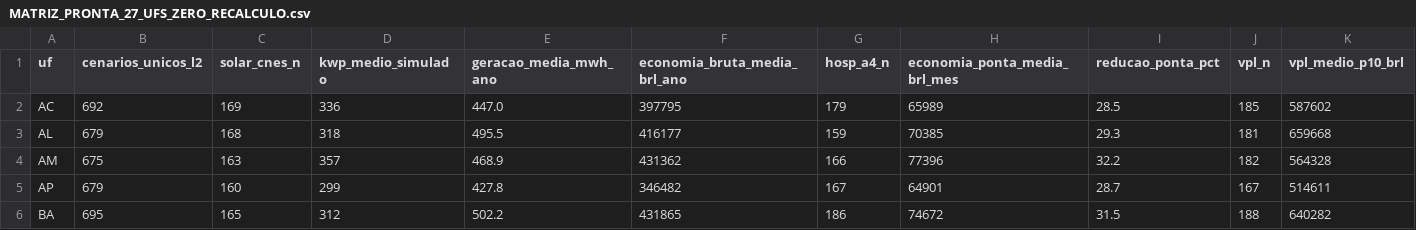
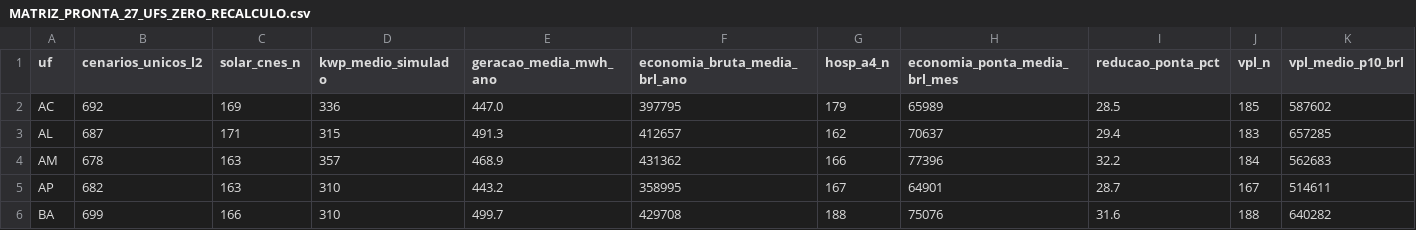
Before and after one commit to aristondalago-max/kpa-humanity-open-science, a CSV file: PKG-B-ENERGIA-SAUDE-v1.0.0/MATRIZ_PRONTA_27_UFS_ZERO_RECALCULO.csv, drawn as a sheet; only a part is shown; the diff covers the shown part only; the diff names each change by its address in the sheet, - before the commit and + after, or states it on an @@ line.

Commit message:
feat(release): KPA Humanity Open Science v1.0.0 (PKG-A=14511 L2/L4, PKG-B=19397 L2/L4)
- PKG-A-CORPUS-PTBR-v1.0.0: 14511 unique L2 dual-oracle verified solutions in Portuguese
- PKG-B-ENERGIA-SAUDE-v1.0.0: 19397 unique L2 synthetic health-energy scenarios across 27 UFs
- OUTREACH_LETTERS_v1.0.0: 6 institutional technical letters (UFSC, ABDEH, CONASS, CONASEMS, IMPA, SBM)
- Root manifest SHA-256: 850866ad88b8fabd853aa5ca0ee87dba578a4363fd686fc2283c296b73adfc12
- Security audit: 0 findings, synthetic disclaimer verified in 11 documents

```diff
--- a/PKG-B-ENERGIA-SAUDE-v1.0.0/MATRIZ_PRONTA_27_UFS_ZERO_RECALCULO.csv
+++ b/PKG-B-ENERGIA-SAUDE-v1.0.0/MATRIZ_PRONTA_27_UFS_ZERO_RECALCULO.csv
-B3 (cenarios_unicos_l2): 679
+B3 (cenarios_unicos_l2): 687
-C3 (solar_cnes_n): 168
+C3 (solar_cnes_n): 171
-D3 (kwp_medio_simulado): 318
+D3 (kwp_medio_simulado): 315
-E3 (geracao_media_mwh_ano): 495.5
+E3 (geracao_media_mwh_ano): 491.3
-F3 (economia_bruta_media_brl_ano): 416177
+F3 (economia_bruta_media_brl_ano): 412657
-G3 (hosp_a4_n): 159
+G3 (hosp_a4_n): 162
-H3 (economia_ponta_media_brl_mes): 70385
+H3 (economia_ponta_media_brl_mes): 70637
-I3 (reducao_ponta_pct): 29.3
+I3 (reducao_ponta_pct): 29.4
-J3 (vpl_n): 181
+J3 (vpl_n): 183
-K3 (vpl_medio_p10_brl): 659668
+K3 (vpl_medio_p10_brl): 657285
-B4 (cenarios_unicos_l2): 675
+B4 (cenarios_unicos_l2): 678
-J4 (vpl_n): 182
+J4 (vpl_n): 184
-K4 (vpl_medio_p10_brl): 564328
+K4 (vpl_medio_p10_brl): 562683
-B5 (cenarios_unicos_l2): 679
+B5 (cenarios_unicos_l2): 682
-C5 (solar_cnes_n): 160
+C5 (solar_cnes_n): 163
-D5 (kwp_medio_simulado): 299
+D5 (kwp_medio_simulado): 310
-E5 (geracao_media_mwh_ano): 427.8
+E5 (geracao_media_mwh_ano): 443.2
-F5 (economia_bruta_media_brl_ano): 346482
+F5 (economia_bruta_media_brl_ano): 358995
-B6 (cenarios_unicos_l2): 695
+B6 (cenarios_unicos_l2): 699
-C6 (solar_cnes_n): 165
+C6 (solar_cnes_n): 166
-D6 (kwp_medio_simulado): 312
+D6 (kwp_medio_simulado): 310
-E6 (geracao_media_mwh_ano): 502.2
+E6 (geracao_media_mwh_ano): 499.7
-F6 (economia_bruta_media_brl_ano): 431865
+F6 (economia_bruta_media_brl_ano): 429708
-G6 (hosp_a4_n): 186
+G6 (hosp_a4_n): 188
-H6 (economia_ponta_media_brl_mes): 74672
+H6 (economia_ponta_media_brl_mes): 75076
-I6 (reducao_ponta_pct): 31.5
+I6 (reducao_ponta_pct): 31.6
```
Also changed, not shown: 148 edited cells elsewhere in this file, 20 other files.
